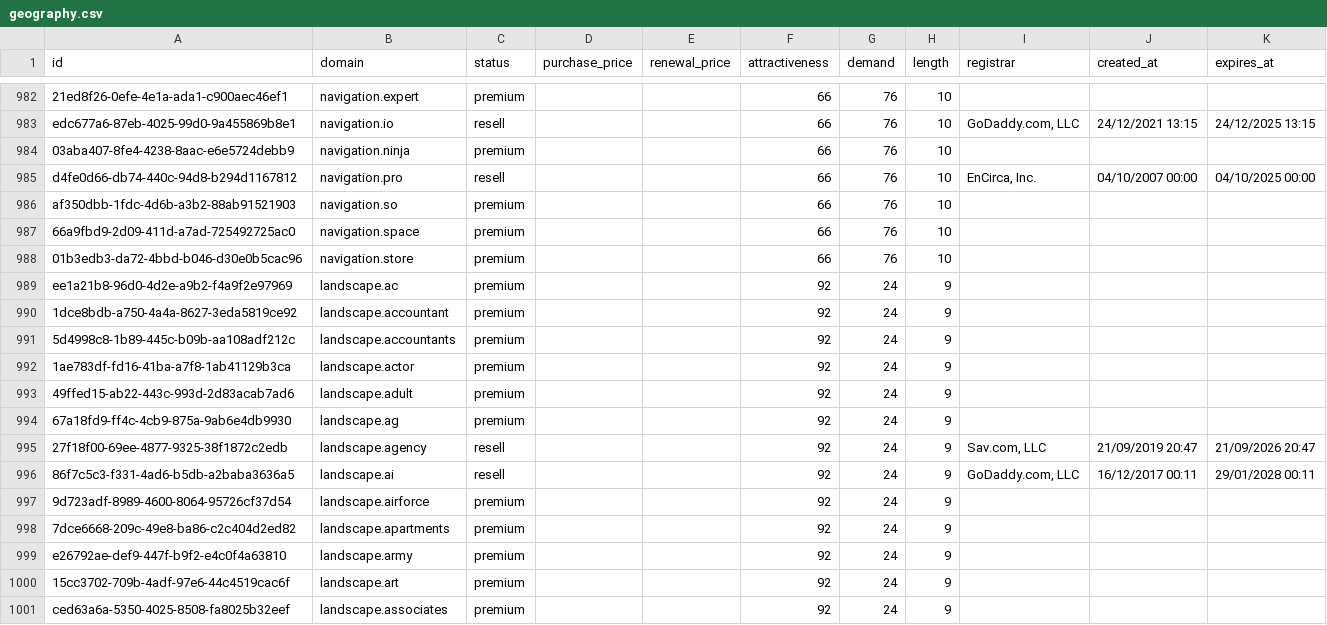
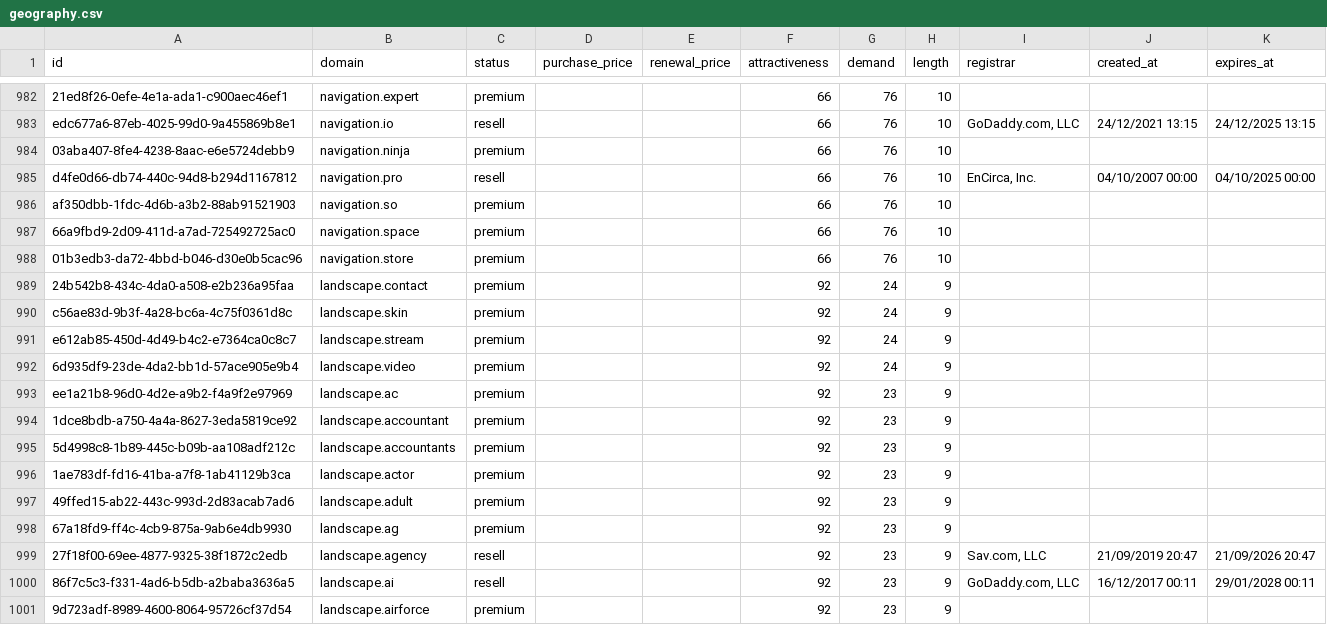
Before and after one commit to UniqueDomains/geography-oneword-domains, a CSV file: geography.csv, drawn as a sheet; only a part is shown, gaps mark what is left out.

Commit message:
Domains update

```diff
--- a/geography.csv
+++ b/geography.csv
@@ -988,14 +988,14 @@ af350dbb-1fdc-4d6b-a3b2-88ab91521903,navigation.so,premium,,,66,76,10,,,
 01b3edb3-da72-4bbd-b046-d30e0b5cac96,navigation.store,premium,,,66,76,10,,,
-ee1a21b8-96d0-4d2e-a9b2-f4a9f2e97969,landscape.ac,premium,,,92,24,9,,,
-1dce8bdb-a750-4a4a-8627-3eda5819ce92,landscape.accountant,premium,,,92,24,9,,,
-5d4998c8-1b89-445c-b09b-aa108adf212c,landscape.accountants,premium,,,92,24,9,,,
-1ae783df-fd16-41ba-a7f8-1ab41129b3ca,landscape.actor,premium,,,92,24,9,,,
-49ffed15-ab22-443c-993d-2d83acab7ad6,landscape.adult,premium,,,92,24,9,,,
-67a18fd9-ff4c-4cb9-875a-9ab6e4db9930,landscape.ag,premium,,,92,24,9,,,
-27f18f00-69ee-4877-9325-38f1872c2edb,landscape.agency,resell,,,92,24,9,"Sav.com, LLC",21/09/2019 20:47,21/09/2026 20:47
-86f7c5c3-f331-4ad6-b5db-a2baba3636a5,landscape.ai,resell,,,92,24,9,"GoDaddy.com, LLC",16/12/2017 00:11,29/01/2028 00:11
-9d723adf-8989-4600-8064-95726cf37d54,landscape.airforce,premium,,,92,24,9,,,
-7dce6668-209c-49e8-ba86-c2c404d2ed82,landscape.apartments,premium,,,92,24,9,,,
-e26792ae-def9-447f-b9f2-e4c0f4a63810,landscape.army,premium,,,92,24,9,,,
-15cc3702-709b-4adf-97e6-44c4519cac6f,landscape.art,premium,,,92,24,9,,,
-ced63a6a-5350-4025-8508-fa8025b32eef,landscape.associates,premium,,,92,24,9,,,
+24b542b8-434c-4da0-a508-e2b236a95faa,landscape.contact,premium,,,92,24,9,,,
+c56ae83d-9b3f-4a28-bc6a-4c75f0361d8c,landscape.skin,premium,,,92,24,9,,,
+e612ab85-450d-4d49-b4c2-e7364ca0c8c7,landscape.stream,premium,,,92,24,9,,,
+6d935df9-23de-4da2-bb1d-57ace905e9b4,landscape.video,premium,,,92,24,9,,,
+ee1a21b8-96d0-4d2e-a9b2-f4a9f2e97969,landscape.ac,premium,,,92,23,9,,,
+1dce8bdb-a750-4a4a-8627-3eda5819ce92,landscape.accountant,premium,,,92,23,9,,,
+5d4998c8-1b89-445c-b09b-aa108adf212c,landscape.accountants,premium,,,92,23,9,,,
+1ae783df-fd16-41ba-a7f8-1ab41129b3ca,landscape.actor,premium,,,92,23,9,,,
+49ffed15-ab22-443c-993d-2d83acab7ad6,landscape.adult,premium,,,92,23,9,,,
+67a18fd9-ff4c-4cb9-875a-9ab6e4db9930,landscape.ag,premium,,,92,23,9,,,
+27f18f00-69ee-4877-9325-38f1872c2edb,landscape.agency,resell,,,92,23,9,"Sav.com, LLC",21/09/2019 20:47,21/09/2026 20:47
+86f7c5c3-f331-4ad6-b5db-a2baba3636a5,landscape.ai,resell,,,92,23,9,"GoDaddy.com, LLC",16/12/2017 00:11,29/01/2028 00:11
+9d723adf-8989-4600-8064-95726cf37d54,landscape.airforce,premium,,,92,23,9,,,
```
Also changed, not shown: 4 other files.
